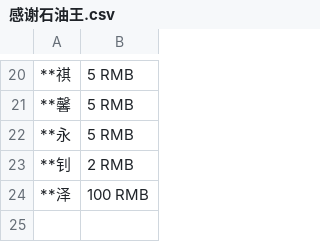
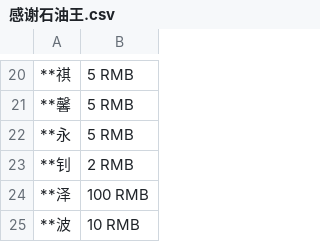
Before and after one commit to zhimingshenjun/DD_KaoRou2, a CSV file: 感谢石油王.csv, drawn as a sheet; only a part is shown, gaps mark what is left out; the diff names each change by its address in the sheet, - before the commit and + after, or states it on an @@ line.

Commit message:
更新石油王

```diff
--- a/感谢石油王.csv
+++ b/感谢石油王.csv
+row 25: **波 | 10 RMB
```
